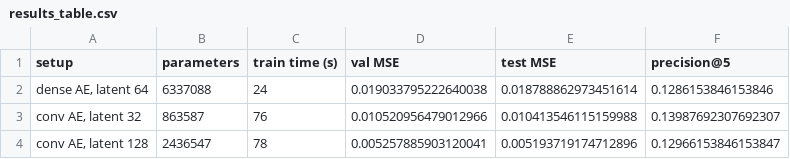
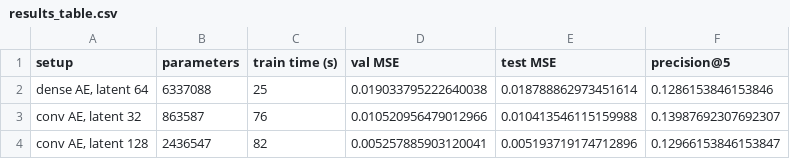
Before and after one commit to iaac-maai/hackathon-team7-MINC_2500_material_patches, a CSV file: 01_autoencoder/results_table.csv, drawn as a sheet.

```diff
--- a/01_autoencoder/results_table.csv
+++ b/01_autoencoder/results_table.csv
@@ -1,4 +1,4 @@
 setup,parameters,train time (s),val MSE,test MSE,precision@5
-"dense AE, latent 64",6337088,24,0.019033795222640038,0.018788862973451614,0.1286153846153846
+"dense AE, latent 64",6337088,25,0.019033795222640038,0.018788862973451614,0.1286153846153846
 "conv AE, latent 32",863587,76,0.010520956479012966,0.010413546115159988,0.13987692307692307
-"conv AE, latent 128",2436547,78,0.005257885903120041,0.005193719174712896,0.12966153846153847
+"conv AE, latent 128",2436547,82,0.005257885903120041,0.005193719174712896,0.12966153846153847
```
Also changed, not shown: 1 other file.
